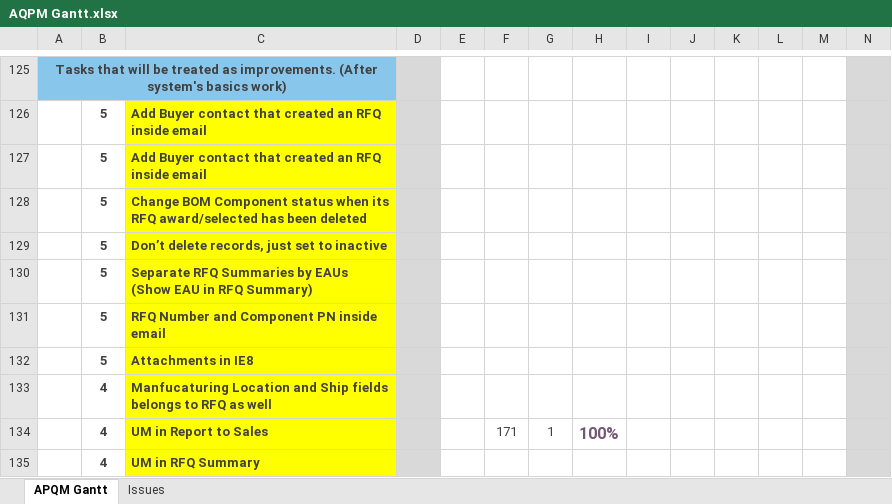
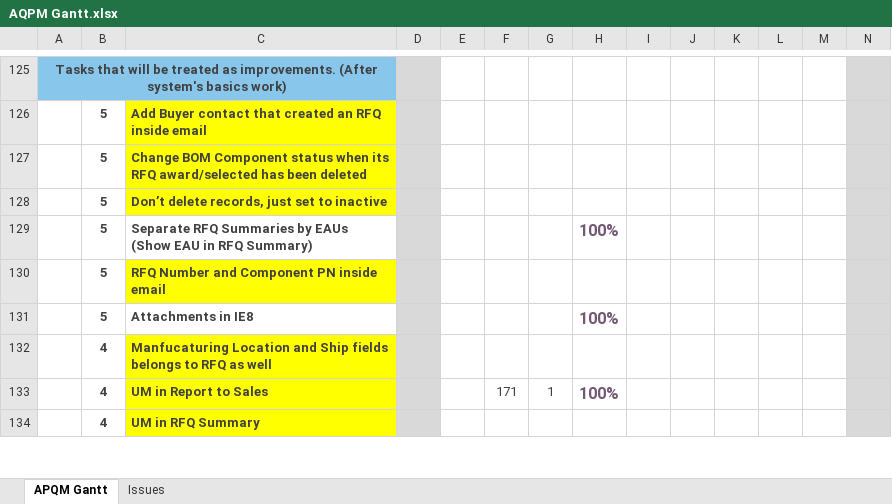
Before and after one commit to inspiraCode/APQM, an Excel workbook: AQPM Gantt.xlsx, sheet APQM Gantt, drawn as a sheet; only a part is shown, gaps mark what is left out; values as stored, in another font and other column widths than the file's, no borders; charts and pictures and conditional formats not drawn; removed rows and columns are numbered as before the commit, all else as after; rows hold the shown columns only; the diff names each change by its address in the sheet, - before the commit and + after, or states it on an @@ line.

```diff
--- a/AQPM Gantt.xlsx (sheet APQM Gantt)
+++ b/AQPM Gantt.xlsx (sheet APQM Gantt)
-row 127:  | 5 | Add Buyer contact that created an RFQ inside email
-C129 fill: #FFFF00
+C129 fill: none
-H129: (empty)
+H129: 100%
-C131 fill: #FFFF00
+C131 fill: none
-H131: (empty)
+H131: 100%
```
Also changed, not shown: 6 other files.
